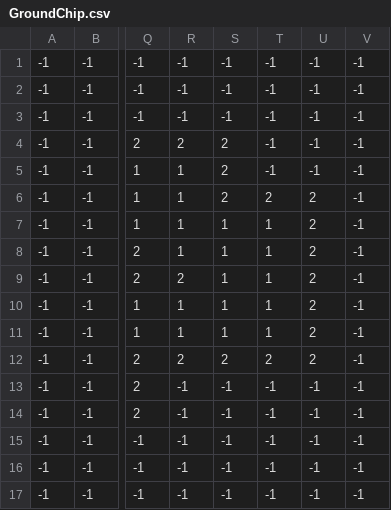
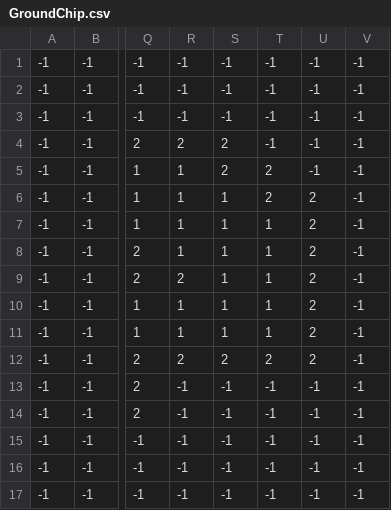
Before and after one commit to Takayoshi1125/AsoBase, a CSV file: AsoBase/StageData/Stage5/GroundChip.csv, drawn as a sheet; only a part is shown, gaps mark what is left out; the diff names each change by its address in the sheet, - before the commit and + after, or states it on an @@ line.

```diff
--- a/AsoBase/StageData/Stage5/GroundChip.csv
+++ b/AsoBase/StageData/Stage5/GroundChip.csv
-T5: -1
+T5: 2
-S6: 2
+S6: 1
```
Also changed, not shown: 7 other files.
